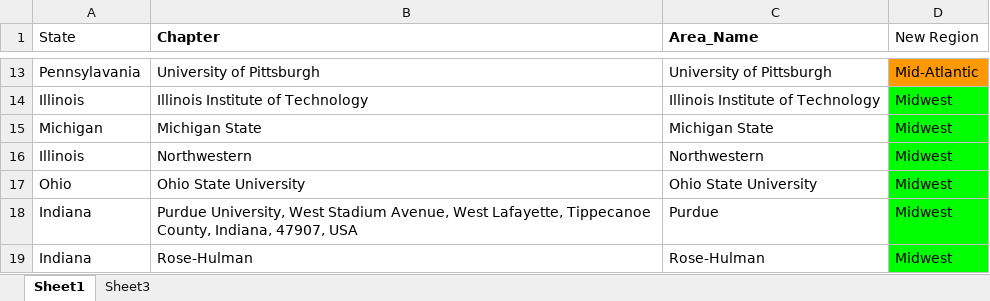
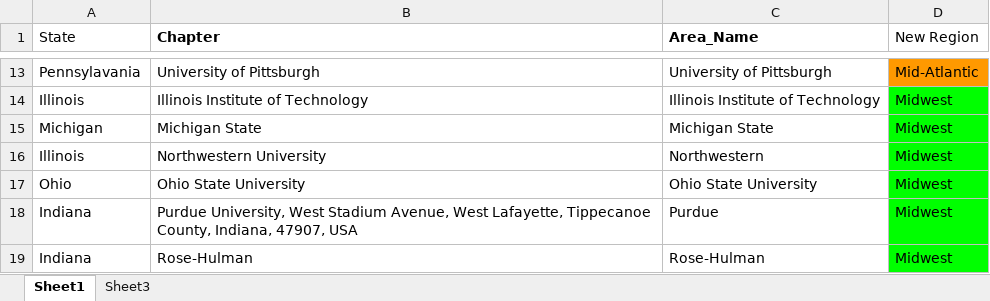
Before and after one commit to eswglobal/eswglobal.github.io, an Excel workbook: ESW_data.xlsx, sheet Sheet1, drawn as a sheet; only a part is shown, gaps mark what is left out; values as stored, in another font and other column widths than the file's, no borders; the diff names each change by its address in the sheet, - before the commit and + after, or states it on an @@ line.

Commit message:
Add files via upload

```diff
--- a/ESW_data.xlsx (sheet Sheet1)
+++ b/ESW_data.xlsx (sheet Sheet1)
-B16 (Chapter): Northwestern
+B16 (Chapter): Northwestern University
```
